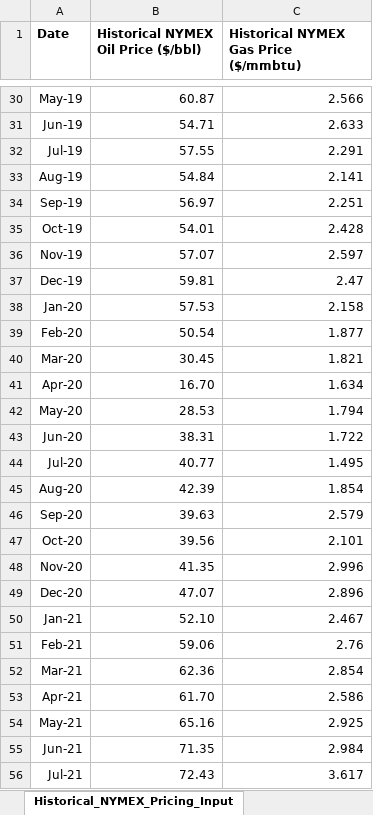
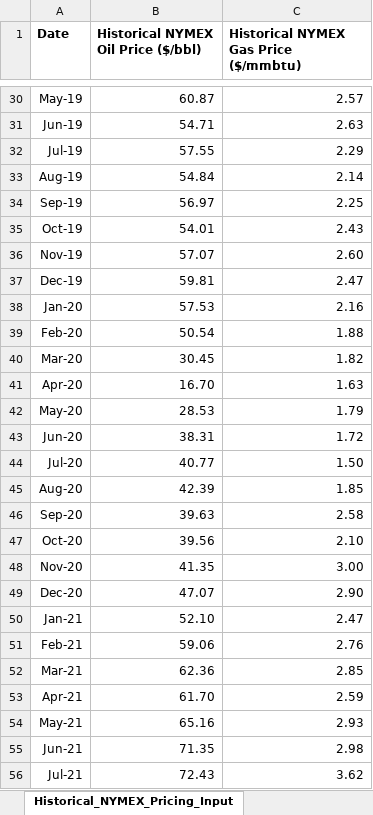
Before and after one commit to DaniyalFaraz2003/Excel-LOS-Automation, an Excel workbook: bot_outputs/step_4_out.xlsx, sheet Historical_NYMEX_Pricing_Input, drawn as a sheet; only a part is shown, gaps mark what is left out; values as stored, in another font and other column widths than the file's, no borders; the diff covers the shown part only; the diff names each change by its address in the sheet, - before the commit and + after, or states it on an @@ line.

```diff
--- a/bot_outputs/step_4_out.xlsx (sheet Historical_NYMEX_Pricing_Input)
+++ b/bot_outputs/step_4_out.xlsx (sheet Historical_NYMEX_Pricing_Input)
-C30: 2.566
+C30: 2.57
-C31: 2.633
+C31: 2.63
-C32: 2.291
+C32: 2.29
-C33: 2.141
+C33: 2.14
-C34: 2.251
+C34: 2.25
-C35: 2.428
+C35: 2.43
-C36: 2.597
+C36: 2.60
-C38: 2.158
+C38: 2.16
-C39: 1.877
+C39: 1.88
-C40: 1.821
+C40: 1.82
-C41: 1.634
+C41: 1.63
-C42: 1.794
+C42: 1.79
-C43: 1.722
+C43: 1.72
-C44: 1.495
+C44: 1.50
-C45: 1.854
+C45: 1.85
-C46: 2.579
+C46: 2.58
-C47: 2.101
+C47: 2.10
-C48: 2.996
+C48: 3.00
-C49: 2.896
+C49: 2.90
-C50: 2.467
+C50: 2.47
-C52: 2.854
+C52: 2.85
-C53: 2.586
+C53: 2.59
-C54: 2.925
+C54: 2.93
-C55: 2.984
+C55: 2.98
-C56: 3.617
+C56: 3.62
```
Also changed, not shown: 1 added row, 1 removed row and 57 edited cells elsewhere in this sheet, sheet Example0gross_LOS, bot_outputs/step_0_out.xlsx, bot_outputs/step_1_out.xlsx, 7 other files.
